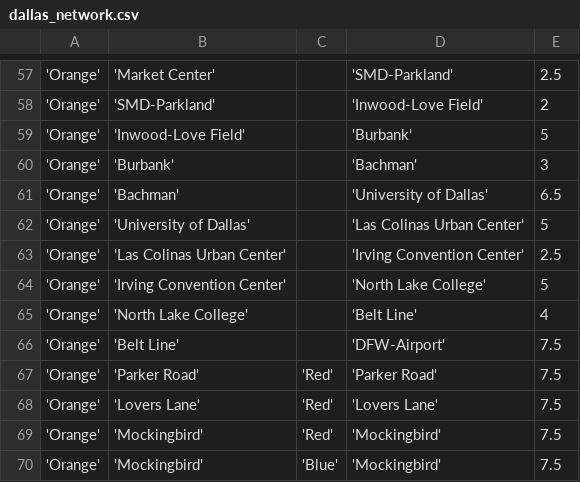
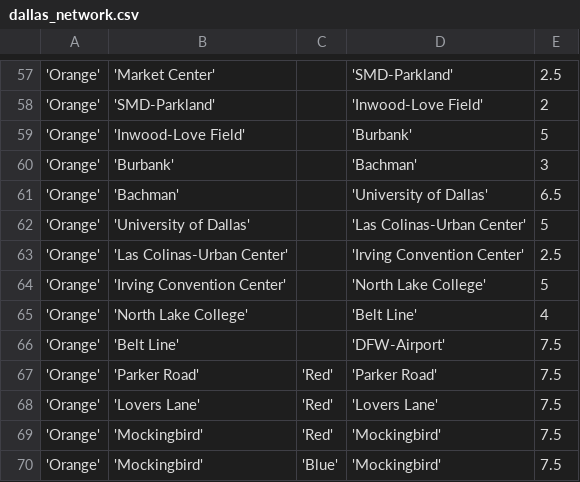
Before and after one commit to kingledion/subway, a CSV file: gendata/dallas_network.csv, drawn as a sheet; only a part is shown, gaps mark what is left out.

```diff
--- a/gendata/dallas_network.csv
+++ b/gendata/dallas_network.csv
@@ -61,4 +61,4 @@
 'Orange';'Bachman';;'University of Dallas';6.5
-'Orange';'University of Dallas';;'Las Colinas Urban Center';5
-'Orange';'Las Colinas Urban Center';;'Irving Convention Center';2.5
+'Orange';'University of Dallas';;'Las Colinas-Urban Center';5
+'Orange';'Las Colinas-Urban Center';;'Irving Convention Center';2.5
 'Orange';'Irving Convention Center';;'North Lake College';5
```
Also changed, not shown: gendata/atlanta_stations.csv, gendata/boston_stations.csv, 9 other files.
